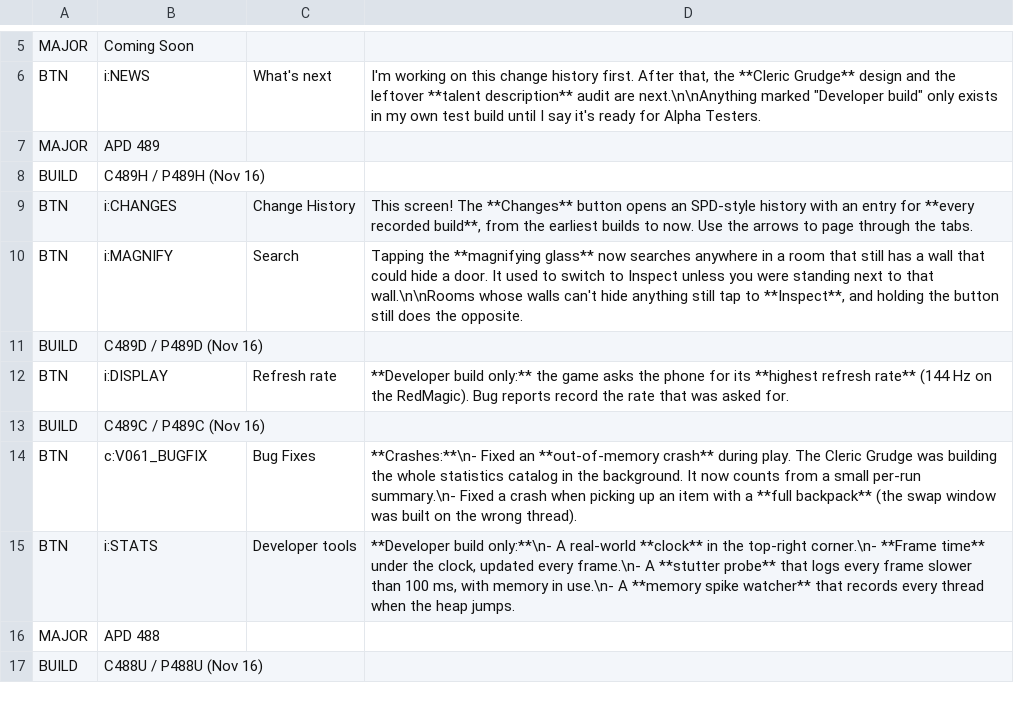
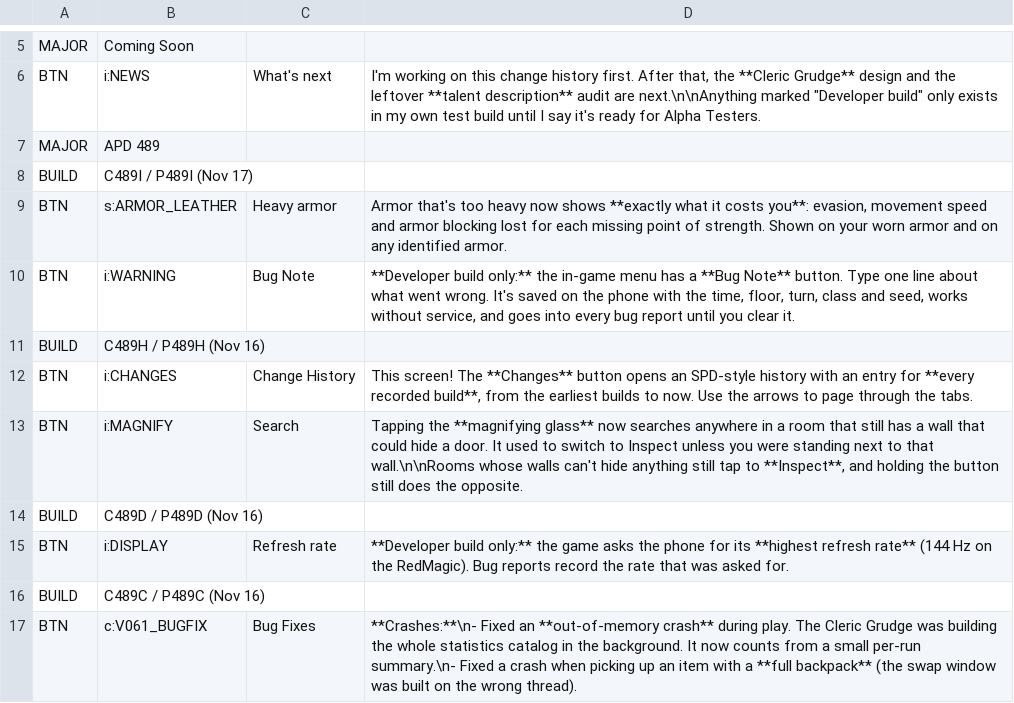
Before and after one commit to APD-Development/ShieldingShouldHaveWorked, a TSV file: core/src/main/assets/apd/changes.tsv, drawn as a sheet; only a part is shown, gaps mark what is left out; the shorter side is filled out with more unchanged rows.

```diff
--- a/core/src/main/assets/apd/changes.tsv
+++ b/core/src/main/assets/apd/changes.tsv
@@ -7,2 +7,5 @@ BTN	i:NEWS	What's next	I'm working on this change history first. After that, the
 MAJOR	APD 489
+BUILD	C489I / P489I (Nov 17)
+BTN	s:ARMOR_LEATHER	Heavy armor	Armor that's too heavy now shows **exactly what it costs you**: evasion, movement speed and armor blocking lost for each missing point of strength. Shown on your worn armor and on any identified armor.
+BTN	i:WARNING	Bug Note	**Developer build only:** the in-game menu has a **Bug Note** button. Type one line about what went wrong. It's saved on the phone with the time, floor, turn, class and seed, works without service, and goes into every bug report until you clear it.
 BUILD	C489H / P489H (Nov 16)
```
Also changed, not shown: 7 other files.
